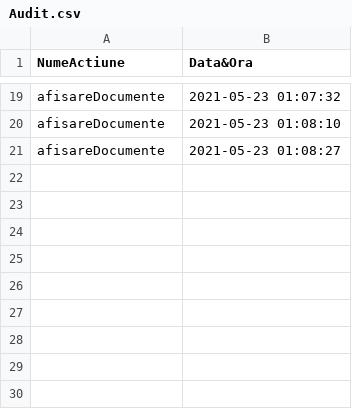
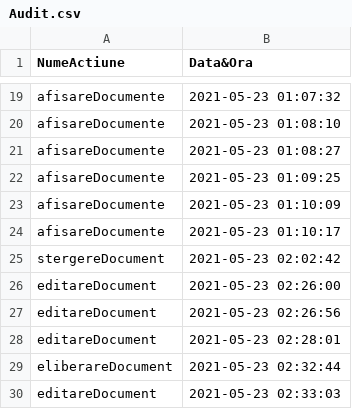
Before and after one commit to alina0311/Proiect-PAO, a CSV file: out/production/proiect/csv_files/Audit.csv, drawn as a sheet; only a part is shown, gaps mark what is left out.

```diff
--- a/out/production/proiect/csv_files/Audit.csv
+++ b/out/production/proiect/csv_files/Audit.csv
@@ -21 +21,10 @@ afisareDocumente,2021-05-23 01:08:10
 afisareDocumente,2021-05-23 01:08:27
+afisareDocumente,2021-05-23 01:09:25
+afisareDocumente,2021-05-23 01:10:09
+afisareDocumente,2021-05-23 01:10:17
+stergereDocument,2021-05-23 02:02:42
+editareDocument,2021-05-23 02:26:00
+editareDocument,2021-05-23 02:26:56
+editareDocument,2021-05-23 02:28:01
+eliberareDocument,2021-05-23 02:32:44
+editareDocument,2021-05-23 02:33:03
```
Also changed, not shown: src/csv_files/Audit.csv, 6 other files.
